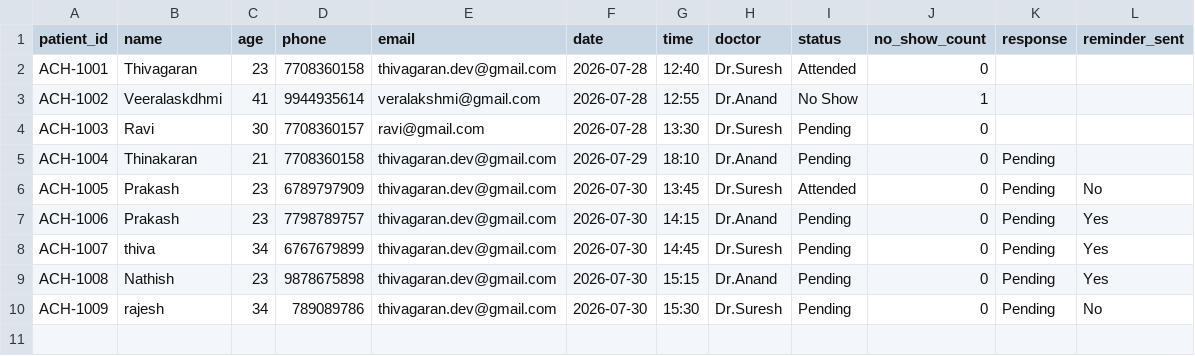
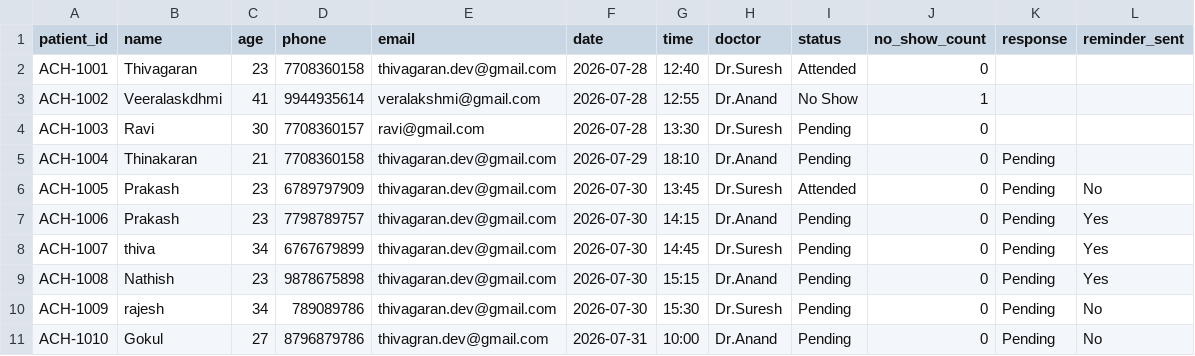
Before and after one commit to thiva-dev/Amirtha_Clinic_AI-Agent, a CSV file: backend/appointments.csv, drawn as a sheet; the diff names each change by its address in the sheet, - before the commit and + after, or states it on an @@ line.

Commit message:
Auto-sync live appointment data to GitHub

```diff
--- a/backend/appointments.csv
+++ b/backend/appointments.csv
+row 11: ACH-1010 | Gokul | 27 | 8796879786 | thivagran.dev@gmail.com | 2026-07-31 | 10:00 | Dr.Anand | Pending | 0 | Pending | No
```
